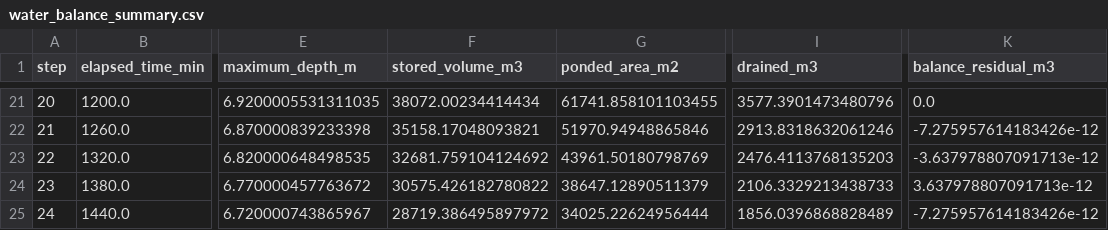
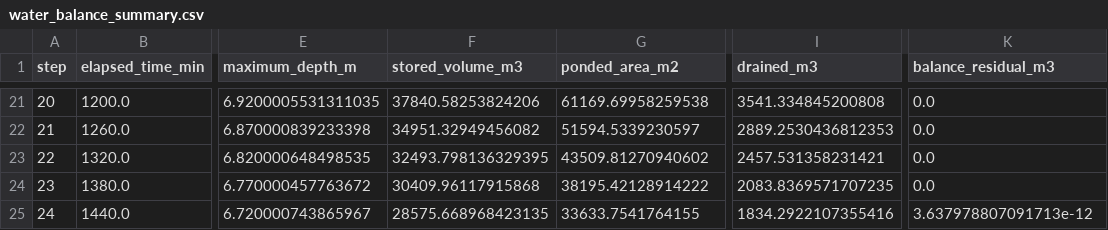
Before and after one commit to junhongo-ccs/naisui, a CSV file: data/naisui_poc/02_processed/pysheds_surface_routing_buildings/plateau2025_v2_bldg030/sc_153mmh_24h_690mm_official/water_balance_summary.csv, drawn as a sheet; only a part is shown, gaps mark what is left out; the diff covers the shown part only; the diff names each change by its address in the sheet, - before the commit and + after, or states it on an @@ line.

```diff
--- a/data/naisui_poc/02_processed/pysheds_surface_routing_buildings/plateau2025_v2_bldg030/sc_153mmh_24h_690mm_official/water_balance_summary.csv
+++ b/data/naisui_poc/02_processed/pysheds_surface_routing_buildings/plateau2025_v2_bldg030/sc_153mmh_24h_690mm_official/water_balance_summary.csv
-F21 (stored_volume_m3): 38072.00234414434
+F21 (stored_volume_m3): 37840.58253824206
-G21 (ponded_area_m2): 61741.858101103455
+G21 (ponded_area_m2): 61169.69958259538
-I21 (drained_m3): 3577.3901473480796
+I21 (drained_m3): 3541.334845200808
-F22 (stored_volume_m3): 35158.17048093821
+F22 (stored_volume_m3): 34951.32949456082
-G22 (ponded_area_m2): 51970.94948865846
+G22 (ponded_area_m2): 51594.5339230597
-I22 (drained_m3): 2913.8318632061246
+I22 (drained_m3): 2889.2530436812353
-K22 (balance_residual_m3): -7.275957614183426e-12
+K22 (balance_residual_m3): 0.0
-F23 (stored_volume_m3): 32681.759104124692
+F23 (stored_volume_m3): 32493.798136329395
-G23 (ponded_area_m2): 43961.50180798769
+G23 (ponded_area_m2): 43509.81270940602
-I23 (drained_m3): 2476.4113768135203
+I23 (drained_m3): 2457.531358231421
-K23 (balance_residual_m3): -3.637978807091713e-12
+K23 (balance_residual_m3): 0.0
-F24 (stored_volume_m3): 30575.426182780822
+F24 (stored_volume_m3): 30409.96117915868
-G24 (ponded_area_m2): 38647.12890511379
+G24 (ponded_area_m2): 38195.42128914222
-I24 (drained_m3): 2106.3329213438733
+I24 (drained_m3): 2083.8369571707235
-K24 (balance_residual_m3): 3.637978807091713e-12
+K24 (balance_residual_m3): 0.0
-F25 (stored_volume_m3): 28719.386495897972
+F25 (stored_volume_m3): 28575.668968423135
-G25 (ponded_area_m2): 34025.22624956444
+G25 (ponded_area_m2): 33633.7541764155
-I25 (drained_m3): 1856.0396868828489
+I25 (drained_m3): 1834.2922107355416
-K25 (balance_residual_m3): -7.275957614183426e-12
+K25 (balance_residual_m3): 3.637978807091713e-12
```
Also changed, not shown: 30 edited cells elsewhere in this file, data/naisui_poc/02_processed/pysheds_surface_routing_buildings/plateau2025_v2_bldg050/sc_153mmh_24h_690mm_official/water_balance_summary.csv, data/naisui_poc/02_processed/pysheds_surface_routing_buildings/plateau2025_v2_bldg070/sc_153mmh_24h_690mm_official/water_balance_summary.csv, 41 other files.
